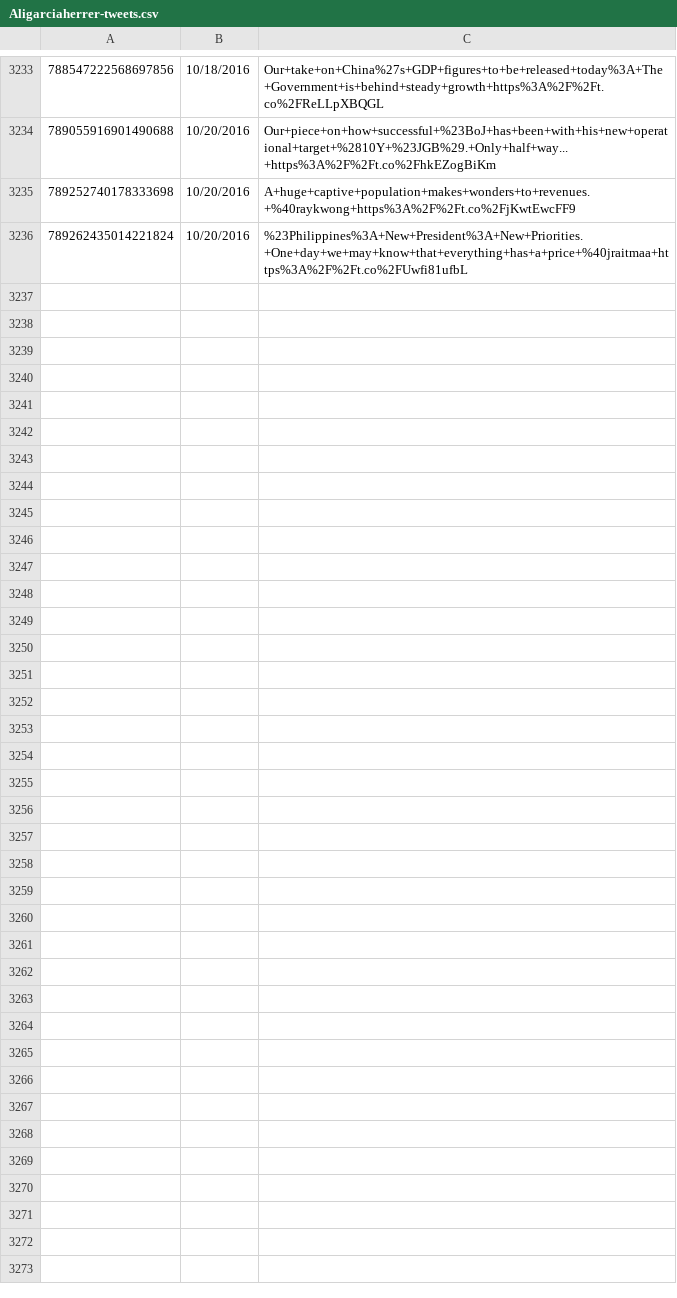
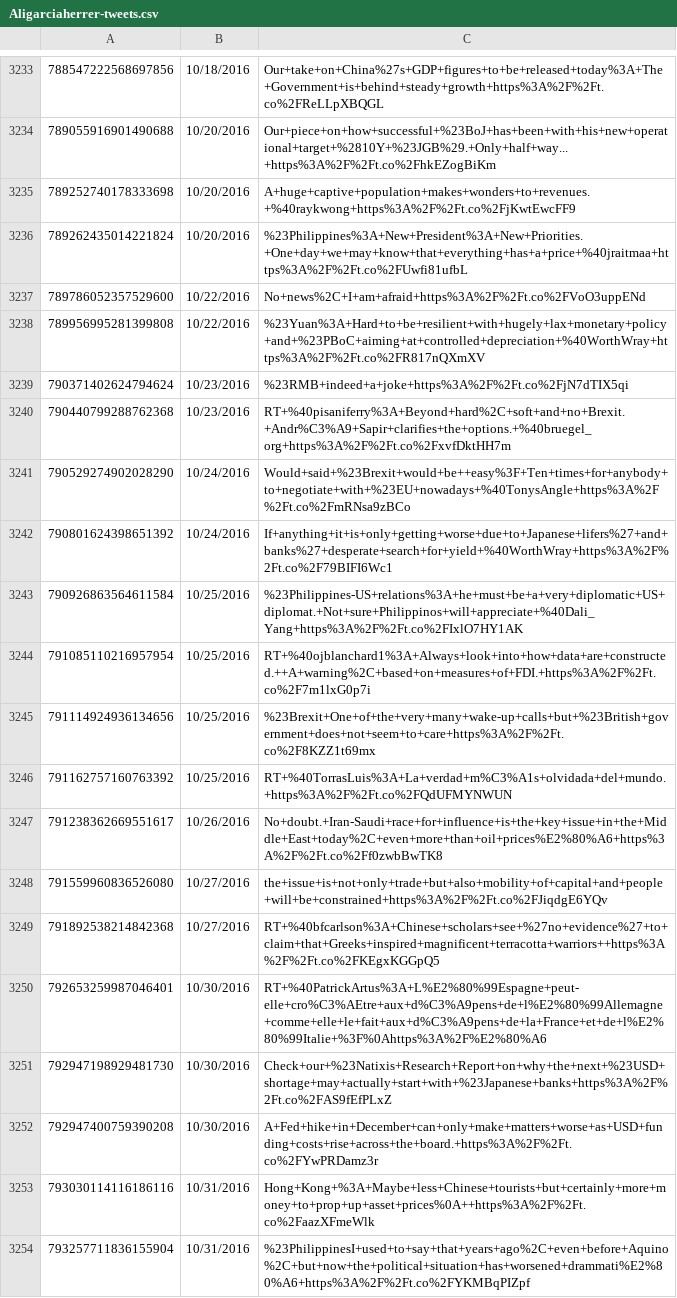
Before and after one commit to joshuavalluru/DeepSentiment, a CSV file: data/social-data/Aligarciaherrer-tweets.csv, drawn as a sheet; only a part is shown, gaps mark what is left out.

```diff
--- a/data/social-data/Aligarciaherrer-tweets.csv
+++ b/data/social-data/Aligarciaherrer-tweets.csv
@@ -3236 +3236,19 @@
 789262435014221824,"10/20/2016","%23Philippines%3A+New+President%3A+New+Priorities.+One+day+we+may+know+that+everything+has+a+price+%40jraitmaa+https%3A%2F%2Ft.co%2FUwfi81ufbL"
+789786052357529600,"10/22/2016","No+news%2C+I+am+afraid+https%3A%2F%2Ft.co%2FVoO3uppENd"
+789956995281399808,"10/22/2016","%23Yuan%3A+Hard+to+be+resilient+with+hugely+lax+monetary+policy+and+%23PBoC+aiming+at+controlled+depreciation+%40WorthWray+https%3A%2F%2Ft.co%2FR817nQXmXV"
+790371402624794624,"10/23/2016","%23RMB+indeed+a+joke+https%3A%2F%2Ft.co%2FjN7dTIX5qi"
+790440799288762368,"10/23/2016","RT+%40pisaniferry%3A+Beyond+hard%2C+soft+and+no+Brexit.+Andr%C3%A9+Sapir+clarifies+the+options.+%40bruegel_org+https%3A%2F%2Ft.co%2FxvfDktHH7m"
+790529274902028290,"10/24/2016","Would+said+%23Brexit+would+be++easy%3F+Ten+times+for+anybody+to+negotiate+with+%23EU+nowadays+%40TonysAngle+https%3A%2F%2Ft.co%2FmRNsa9zBCo"
+790801624398651392,"10/24/2016","If+anything+it+is+only+getting+worse+due+to+Japanese+lifers%27+and+banks%27+desperate+search+for+yield+%40WorthWray+https%3A%2F%2Ft.co%2F79BIFI6Wc1"
+790926863564611584,"10/25/2016","%23Philippines-US+relations%3A+he+must+be+a+very+diplomatic+US+diplomat.+Not+sure+Philippinos+will+appreciate+%40Dali_Yang+https%3A%2F%2Ft.co%2FIxlO7HY1AK"
+791085110216957954,"10/25/2016","RT+%40ojblanchard1%3A+Always+look+into+how+data+are+constructed.++A+warning%2C+based+on+measures+of+FDI.+https%3A%2F%2Ft.co%2F7m1lxG0p7i"
+791114924936134656,"10/25/2016","%23Brexit+One+of+the+very+many+wake-up+calls+but+%23British+government+does+not+seem+to+care+https%3A%2F%2Ft.co%2F8KZZ1t69mx"
+791162757160763392,"10/25/2016","RT+%40TorrasLuis%3A+La+verdad+m%C3%A1s+olvidada+del+mundo.+https%3A%2F%2Ft.co%2FQdUFMYNWUN"
+791238362669551617,"10/26/2016","No+doubt.+Iran-Saudi+race+for+influence+is+the+key+issue+in+the+Middle+East+today%2C+even+more+than+oil+prices%E2%80%A6+https%3A%2F%2Ft.co%2Ff0zwbBwTK8"
+791559960836526080,"10/27/2016","the+issue+is+not+only+trade+but+also+mobility+of+capital+and+people+will+be+constrained+https%3A%2F%2Ft.co%2FJiqdgE6YQv"
+791892538214842368,"10/27/2016","RT+%40bfcarlson%3A+Chinese+scholars+see+%27no+evidence%27+to+claim+that+Greeks+inspired+magnificent+terracotta+warriors++https%3A%2F%2Ft.co%2FKEgxKGGpQ5"
+792653259987046401,"10/30/2016","RT+%40PatrickArtus%3A+L%E2%80%99Espagne+peut-elle+cro%C3%AEtre+aux+d%C3%A9pens+de+l%E2%80%99Allemagne+comme+elle+le+fait+aux+d%C3%A9pens+de+la+France+et+de+l%E2%80%99Italie+%3F%0Ahttps%3A%2F%E2%80%A6"
+792947198929481730,"10/30/2016","Check+our+%23Natixis+Research+Report+on+why+the+next+%23USD+shortage+may+actually+start+with+%23Japanese+banks+https%3A%2F%2Ft.co%2FAS9fEfPLxZ"
+792947400759390208,"10/30/2016","A+Fed+hike+in+December+can+only+make+matters+worse+as+USD+funding+costs+rise+across+the+board.+https%3A%2F%2Ft.co%2FYwPRDamz3r"
+793030114116186116,"10/31/2016","Hong+Kong+%3A+Maybe+less+Chinese+tourists+but+certainly+more+money+to+prop+up+asset+prices%0A++https%3A%2F%2Ft.co%2FaazXFmeWlk"
+793257711836155904,"10/31/2016","%23PhilippinesI+used+to+say+that+years+ago%2C+even+before+Aquino%2C+but+now+the+political+situation+has+worsened+drammati%E2%80%A6+https%3A%2F%2Ft.co%2FYKMBqPIZpf"
```
Also changed, not shown: data/social-data/BankofAmerica-facebook.csv, data/social-data/ChrisRugaber-tweets.csv, 39 other files.
